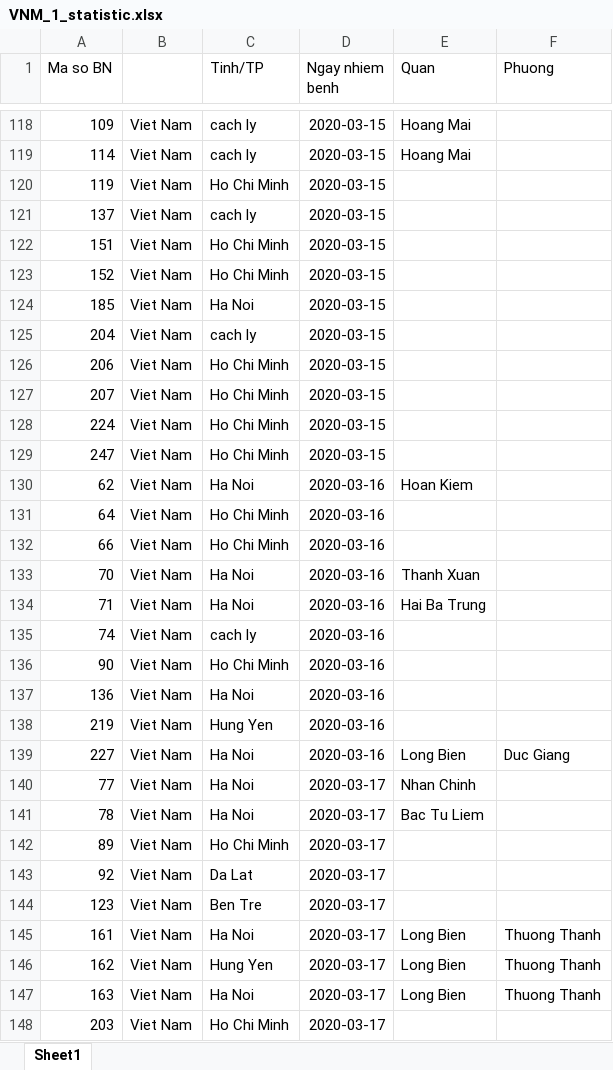
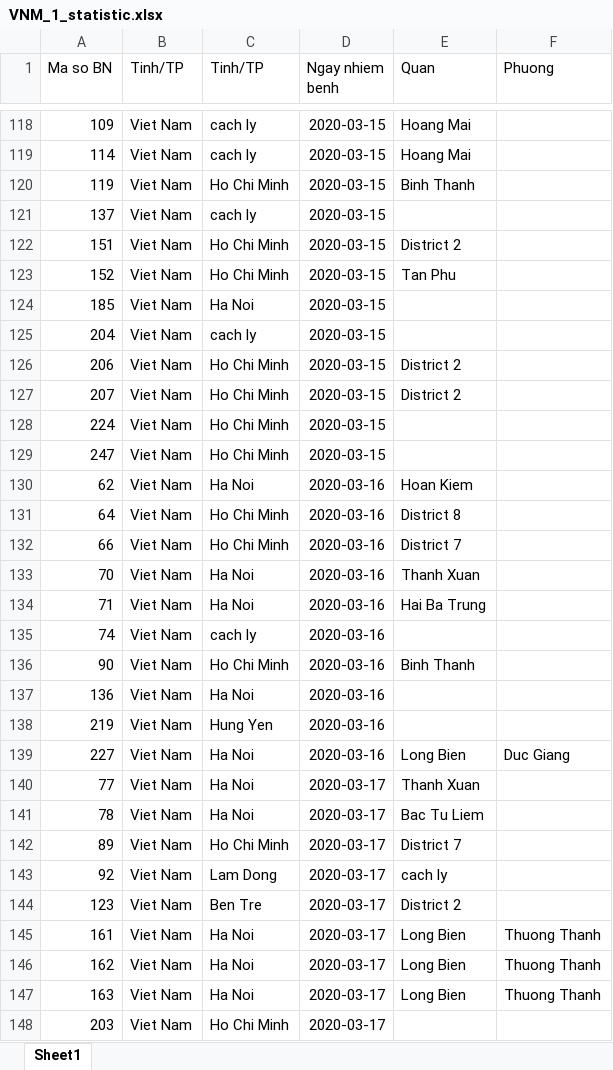
Before and after one commit to spchjken/CoVMo, an Excel workbook: Risk Assessment/data/VNM_1_statistic.xlsx, sheet Sheet1, drawn as a sheet; only a part is shown, gaps mark what is left out; values as stored, in another font and other column widths than the file's, no borders; the diff covers the shown part only; the diff names each change by its address in the sheet, - before the commit and + after, or states it on an @@ line.

```diff
--- a/Risk Assessment/data/VNM_1_statistic.xlsx (sheet Sheet1)
+++ b/Risk Assessment/data/VNM_1_statistic.xlsx (sheet Sheet1)
-B1: (empty)
+B1: Tinh/TP
-E120 (Quan): (empty)
+E120 (Quan): Binh Thanh
-E122 (Quan): (empty)
+E122 (Quan): District 2
-E123 (Quan): (empty)
+E123 (Quan): Tan Phu
-E126:E127 (Quan): (empty)
+E126:E127 (Quan): District 2
-E131 (Quan): (empty)
+E131 (Quan): District 8
-E132 (Quan): (empty)
+E132 (Quan): District 7
-E136 (Quan): (empty)
+E136 (Quan): Binh Thanh
-E140 (Quan): Nhan Chinh
+E140 (Quan): Thanh Xuan
-E142 (Quan): (empty)
+E142 (Quan): District 7
-C143 (Tinh/TP): Da Lat
+C143 (Tinh/TP): Lam Dong
-E143 (Quan): (empty)
+E143 (Quan): cach ly
-E144 (Quan): (empty)
+E144 (Quan): District 2
-C146 (Tinh/TP): Hung Yen
+C146 (Tinh/TP): Ha Noi
```
Also changed, not shown: 40 edited cells elsewhere in this sheet, 6 other files.
